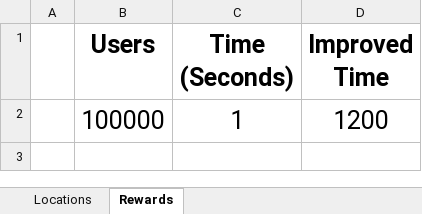
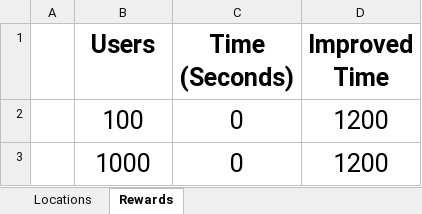
Before and after one commit to QuentinDevJava/Martel-Quentin-TourGuide, an Excel workbook: TourGuide/TourGuide_Performance_Graphs.xlsx, sheet Rewards, drawn as a sheet; values as stored, in another font and other column widths than the file's, no borders; charts and pictures not drawn; removed rows and columns are numbered as before the commit, all else as after; the diff names each change by its address in the sheet, - before the commit and + after, or states it on an @@ line.

Commit message:
Update ExcelWriter

```diff
--- a/TourGuide/TourGuide_Performance_Graphs.xlsx (sheet Rewards)
+++ b/TourGuide/TourGuide_Performance_Graphs.xlsx (sheet Rewards)
-row 2:  | 100000 | 1 | 1200
+row 2:  | 100 | 0 | 1200
+row 3:  | 1000 | 0 | 1200
```
Also changed, not shown: sheet Locations, charts or pictures, 2 other files.
